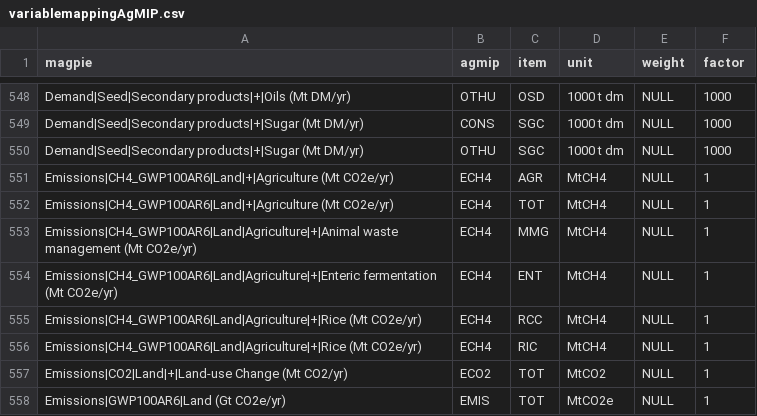
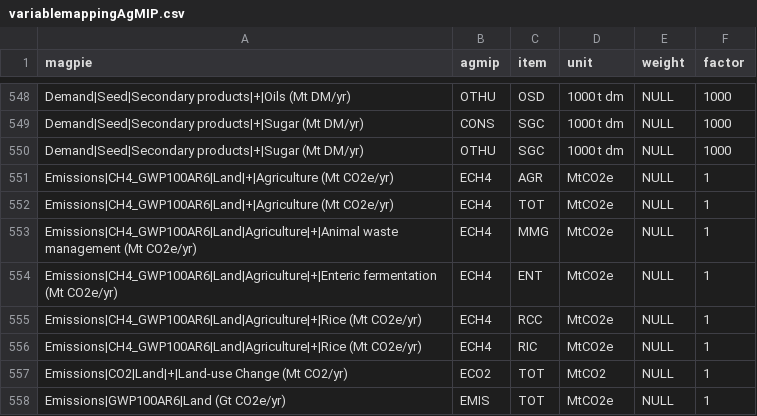
Before and after one commit to pik-piam/magpie4, a CSV file: inst/extdata/variablemappingAgMIP.csv, drawn as a sheet; only a part is shown, gaps mark what is left out.

Commit message:
bugfix in agmip variable mapping related to unit of ch4 emissions

```diff
--- a/inst/extdata/variablemappingAgMIP.csv
+++ b/inst/extdata/variablemappingAgMIP.csv
@@ -550,8 +550,8 @@ Demand|Seed|Secondary products|+|Sugar (Mt DM/yr);CONS;SGC;1000 t dm;NULL;1000
 Demand|Seed|Secondary products|+|Sugar (Mt DM/yr);OTHU;SGC;1000 t dm;NULL;1000
-Emissions|CH4_GWP100AR6|Land|+|Agriculture (Mt CO2e/yr);ECH4;AGR;MtCH4;NULL;1
-Emissions|CH4_GWP100AR6|Land|+|Agriculture (Mt CO2e/yr);ECH4;TOT;MtCH4;NULL;1
-Emissions|CH4_GWP100AR6|Land|Agriculture|+|Animal waste management (Mt CO2e/yr);ECH4;MMG;MtCH4;NULL;1
-Emissions|CH4_GWP100AR6|Land|Agriculture|+|Enteric fermentation (Mt CO2e/yr);ECH4;ENT;MtCH4;NULL;1
-Emissions|CH4_GWP100AR6|Land|Agriculture|+|Rice (Mt CO2e/yr);ECH4;RCC;MtCH4;NULL;1
-Emissions|CH4_GWP100AR6|Land|Agriculture|+|Rice (Mt CO2e/yr);ECH4;RIC;MtCH4;NULL;1
+Emissions|CH4_GWP100AR6|Land|+|Agriculture (Mt CO2e/yr);ECH4;AGR;MtCO2e;NULL;1
+Emissions|CH4_GWP100AR6|Land|+|Agriculture (Mt CO2e/yr);ECH4;TOT;MtCO2e;NULL;1
+Emissions|CH4_GWP100AR6|Land|Agriculture|+|Animal waste management (Mt CO2e/yr);ECH4;MMG;MtCO2e;NULL;1
+Emissions|CH4_GWP100AR6|Land|Agriculture|+|Enteric fermentation (Mt CO2e/yr);ECH4;ENT;MtCO2e;NULL;1
+Emissions|CH4_GWP100AR6|Land|Agriculture|+|Rice (Mt CO2e/yr);ECH4;RCC;MtCO2e;NULL;1
+Emissions|CH4_GWP100AR6|Land|Agriculture|+|Rice (Mt CO2e/yr);ECH4;RIC;MtCO2e;NULL;1
 Emissions|CO2|Land|+|Land-use Change (Mt CO2/yr);ECO2;TOT;MtCO2;NULL;1
```
Also changed, not shown: 4 other files.
